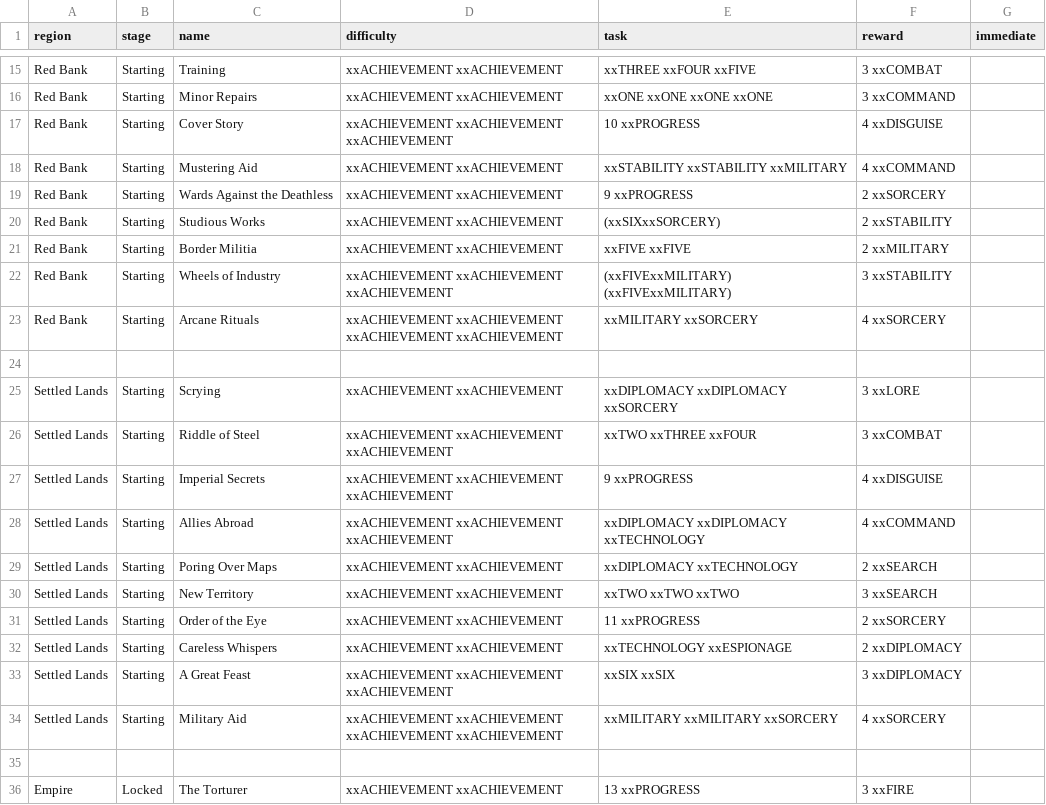
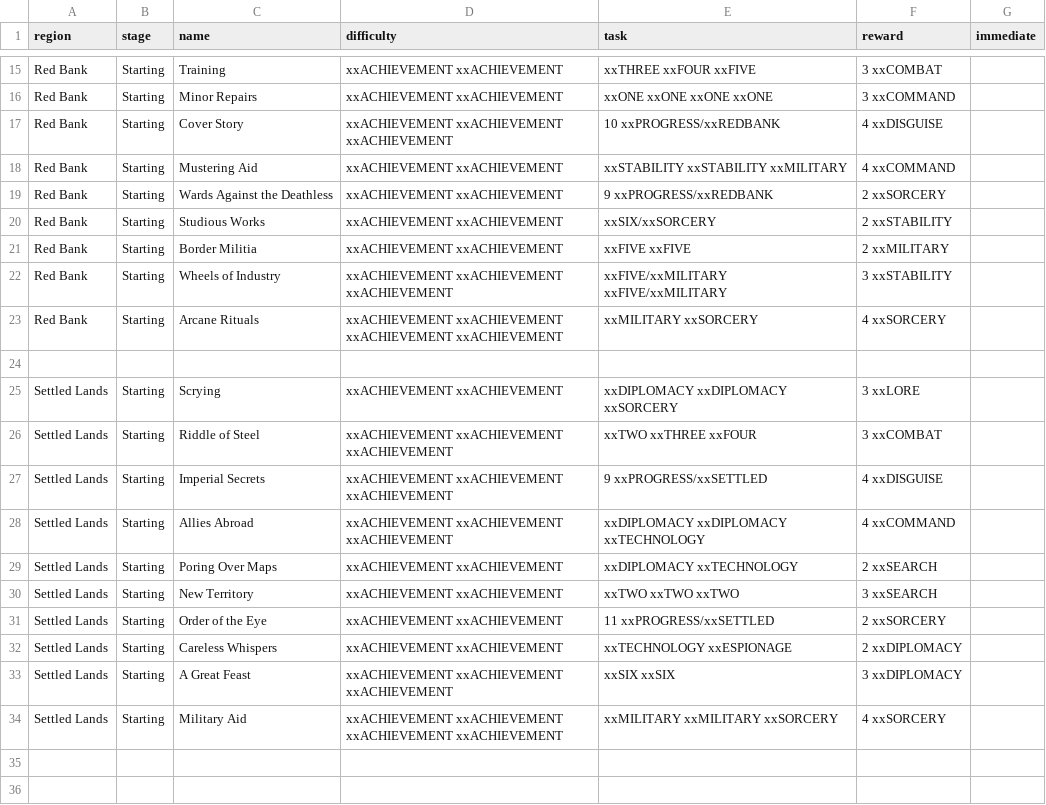
Before and after one commit to ziapeltagames/six-winters, a CSV file: csv/achievement-cards.csv, drawn as a sheet; only a part is shown, gaps mark what is left out; the diff covers the shown part only.

```diff
--- a/csv/achievement-cards.csv
+++ b/csv/achievement-cards.csv
@@ -16,8 +16,8 @@ region,stage,name,difficulty,task,reward,immediate
 "Red Bank","Starting","Minor Repairs","xxACHIEVEMENT xxACHIEVEMENT","xxONE xxONE xxONE xxONE","3 xxCOMMAND",
-"Red Bank","Starting","Cover Story","xxACHIEVEMENT xxACHIEVEMENT xxACHIEVEMENT","10 xxPROGRESS","4 xxDISGUISE",
+"Red Bank","Starting","Cover Story","xxACHIEVEMENT xxACHIEVEMENT xxACHIEVEMENT","10 xxPROGRESS/xxREDBANK","4 xxDISGUISE",
 "Red Bank","Starting","Mustering Aid","xxACHIEVEMENT xxACHIEVEMENT","xxSTABILITY xxSTABILITY xxMILITARY","4 xxCOMMAND",
-"Red Bank","Starting","Wards Against the Deathless","xxACHIEVEMENT xxACHIEVEMENT","9 xxPROGRESS","2 xxSORCERY",
-"Red Bank","Starting","Studious Works","xxACHIEVEMENT xxACHIEVEMENT","(xxSIXxxSORCERY)","2 xxSTABILITY",
+"Red Bank","Starting","Wards Against the Deathless","xxACHIEVEMENT xxACHIEVEMENT","9 xxPROGRESS/xxREDBANK","2 xxSORCERY",
+"Red Bank","Starting","Studious Works","xxACHIEVEMENT xxACHIEVEMENT","xxSIX/xxSORCERY","2 xxSTABILITY",
 "Red Bank","Starting","Border Militia","xxACHIEVEMENT xxACHIEVEMENT","xxFIVE xxFIVE","2 xxMILITARY",
-"Red Bank","Starting","Wheels of Industry","xxACHIEVEMENT xxACHIEVEMENT xxACHIEVEMENT","(xxFIVExxMILITARY) (xxFIVExxMILITARY)","3 xxSTABILITY",
+"Red Bank","Starting","Wheels of Industry","xxACHIEVEMENT xxACHIEVEMENT xxACHIEVEMENT","xxFIVE/xxMILITARY xxFIVE/xxMILITARY","3 xxSTABILITY",
 "Red Bank","Starting","Arcane Rituals","xxACHIEVEMENT xxACHIEVEMENT xxACHIEVEMENT xxACHIEVEMENT","xxMILITARY xxSORCERY","4 xxSORCERY",
@@ -26,3 +26,3 @@ region,stage,name,difficulty,task,reward,immediate
 "Settled Lands","Starting","Riddle of Steel","xxACHIEVEMENT xxACHIEVEMENT xxACHIEVEMENT","xxTWO xxTHREE xxFOUR","3 xxCOMBAT",
-"Settled Lands","Starting","Imperial Secrets","xxACHIEVEMENT xxACHIEVEMENT xxACHIEVEMENT","9 xxPROGRESS","4 xxDISGUISE",
+"Settled Lands","Starting","Imperial Secrets","xxACHIEVEMENT xxACHIEVEMENT xxACHIEVEMENT","9 xxPROGRESS/xxSETTLED","4 xxDISGUISE",
 "Settled Lands","Starting","Allies Abroad","xxACHIEVEMENT xxACHIEVEMENT xxACHIEVEMENT","xxDIPLOMACY xxDIPLOMACY xxTECHNOLOGY","4 xxCOMMAND",
@@ -30,3 +30,3 @@ region,stage,name,difficulty,task,reward,immediate
 "Settled Lands","Starting","New Territory","xxACHIEVEMENT xxACHIEVEMENT","xxTWO xxTWO xxTWO","3 xxSEARCH",
-"Settled Lands","Starting","Order of the Eye","xxACHIEVEMENT xxACHIEVEMENT","11 xxPROGRESS","2 xxSORCERY",
+"Settled Lands","Starting","Order of the Eye","xxACHIEVEMENT xxACHIEVEMENT","11 xxPROGRESS/xxSETTLED","2 xxSORCERY",
 "Settled Lands","Starting","Careless Whispers","xxACHIEVEMENT xxACHIEVEMENT","xxTECHNOLOGY xxESPIONAGE","2 xxDIPLOMACY",
@@ -34,3 +34 @@ region,stage,name,difficulty,task,reward,immediate
 "Settled Lands","Starting","Military Aid","xxACHIEVEMENT xxACHIEVEMENT xxACHIEVEMENT xxACHIEVEMENT","xxMILITARY xxMILITARY xxSORCERY","4 xxSORCERY",
-
-"Empire","Locked","The Torturer","xxACHIEVEMENT xxACHIEVEMENT","13 xxPROGRESS","3 xxFIRE",
```
Also changed, not shown: 6 edited cells elsewhere in this file, csv/character-cards.csv, csv/mission-cards.csv, 1 other file.
